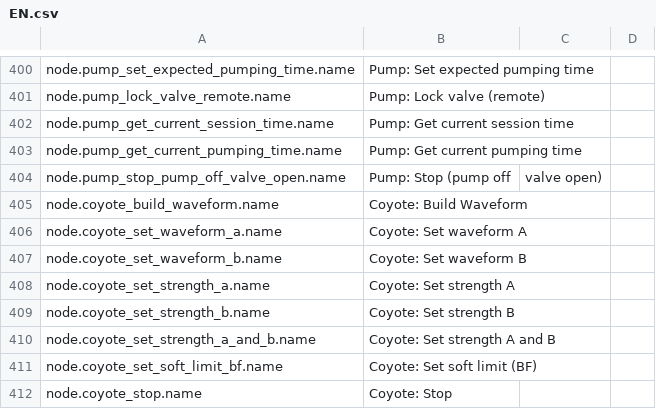
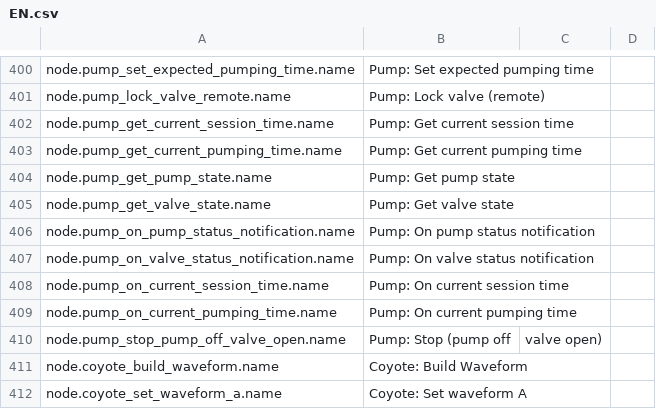
Before and after one commit to H1M4W4R1/GameFlow, a CSV file: locales/EN.csv, drawn as a sheet; only a part is shown, gaps mark what is left out; the shorter side is filled out with more unchanged rows.

```diff
--- a/locales/EN.csv
+++ b/locales/EN.csv
@@ -403,2 +403,8 @@ node.pump_get_current_session_time.name,Pump: Get current session time
 node.pump_get_current_pumping_time.name,Pump: Get current pumping time
+node.pump_get_pump_state.name,Pump: Get pump state
+node.pump_get_valve_state.name,Pump: Get valve state
+node.pump_on_pump_status_notification.name,Pump: On pump status notification
+node.pump_on_valve_status_notification.name,Pump: On valve status notification
+node.pump_on_current_session_time.name,Pump: On current session time
+node.pump_on_current_pumping_time.name,Pump: On current pumping time
 node.pump_stop_pump_off_valve_open.name,Pump: Stop (pump off, valve open)
```
Also changed, not shown: locales/PL.csv, 3 other files.
